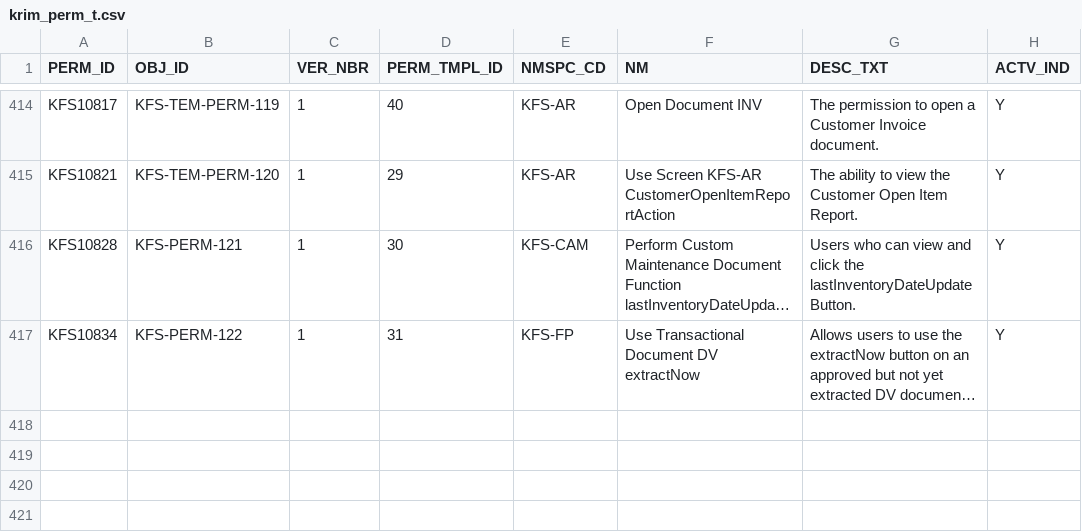
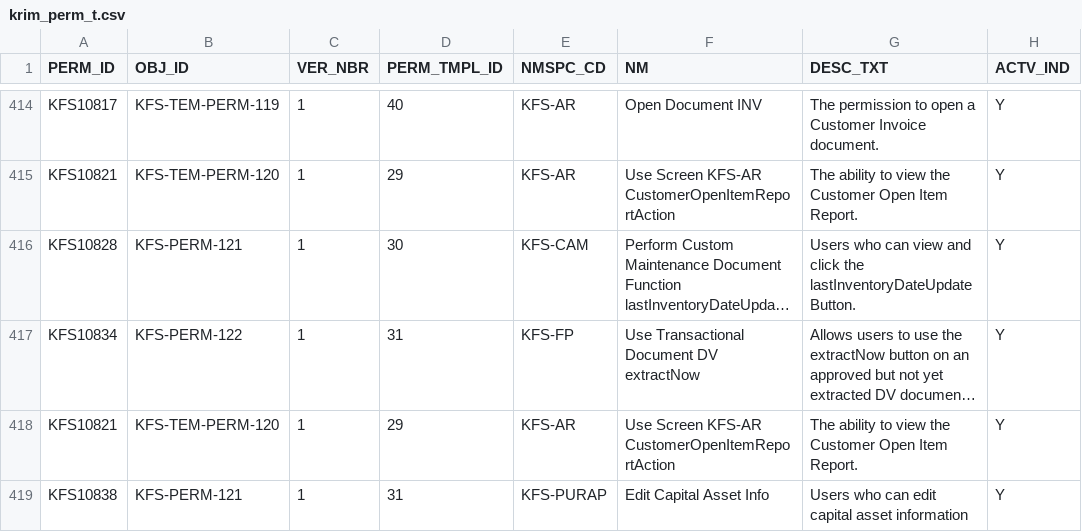
Before and after one commit to ua-eas/katt-kfs-release-5-3-old, a CSV file: work/db/rice-data/bootstrap/krim_perm_t.csv, drawn as a sheet; only a part is shown, gaps mark what is left out; long unchanged cells end in …; the diff names each change by its address in the sheet, - before the commit and + after, or states it on an @@ line.

```diff
--- a/work/db/rice-data/bootstrap/krim_perm_t.csv
+++ b/work/db/rice-data/bootstrap/krim_perm_t.csv
+row 418: KFS10821 | KFS-TEM-PERM-120 | 1 | 29 | KFS-AR | Use Screen KFS-AR CustomerOpenItemReportAction | The ability to view the Customer Open Item Report. | Y
+row 419: KFS10838 | KFS-PERM-121 | 1 | 31 | KFS-PURAP | Edit Capital Asset Info | Users who can edit capital asset information | Y
```
Also changed, not shown: work/db/rice-data/bootstrap/krcr_parm_t.csv, work/db/rice-data/bootstrap/krim_perm_attr_data_t.csv, 10 other files.
